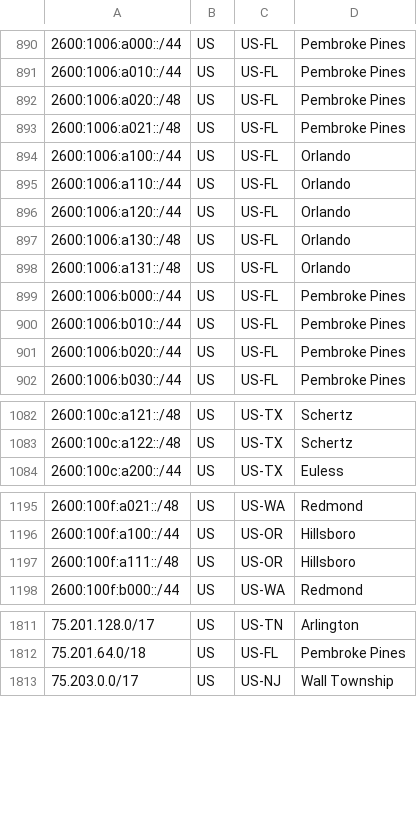
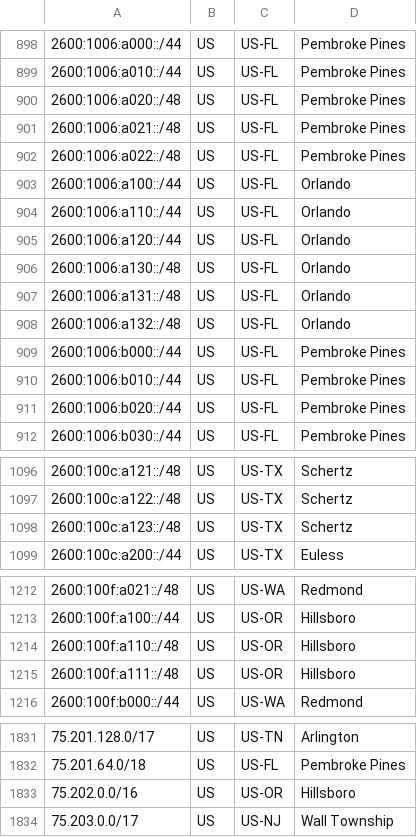
Before and after one commit to Verizon/verizon-geofeed, a CSV file: feed.csv, drawn as a sheet; only a part is shown, gaps mark what is left out; the diff covers the shown part only; the diff names each change by its address in the sheet, - before the commit and + after, or states it on an @@ line.

```diff
--- a/feed.csv
+++ b/feed.csv
+row 902: 2600:1006:a022::/48 | US | US-FL | Pembroke Pines
+row 908: 2600:1006:a132::/48 | US | US-FL | Orlando
+row 1098: 2600:100c:a123::/48 | US | US-TX | Schertz
+row 1214: 2600:100f:a110::/48 | US | US-OR | Hillsboro
+row 1833: 75.202.0.0/16 | US | US-OR | Hillsboro
```
Also changed, not shown: 23 added rows elsewhere in this file, 1 other file.
